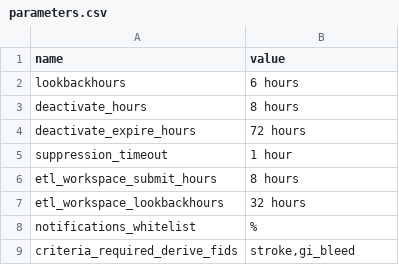
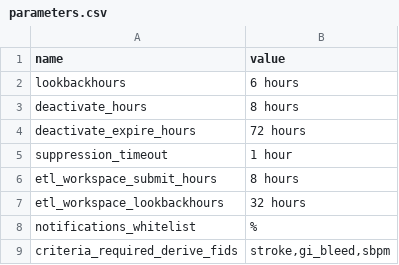
Before and after one commit to cloud-cds/cds-stack, a CSV file: db/ops/parameters.csv, drawn as a sheet.

```diff
--- a/db/ops/parameters.csv
+++ b/db/ops/parameters.csv
@@ -8,2 +8,2 @@ etl_workspace_lookbackhours,32 hours
 notifications_whitelist,%
-criteria_required_derive_fids,"stroke,gi_bleed"
+criteria_required_derive_fids,"stroke,gi_bleed,sbpm"
```
Also changed, not shown: db/criteria_default.csv, 2 other files.
